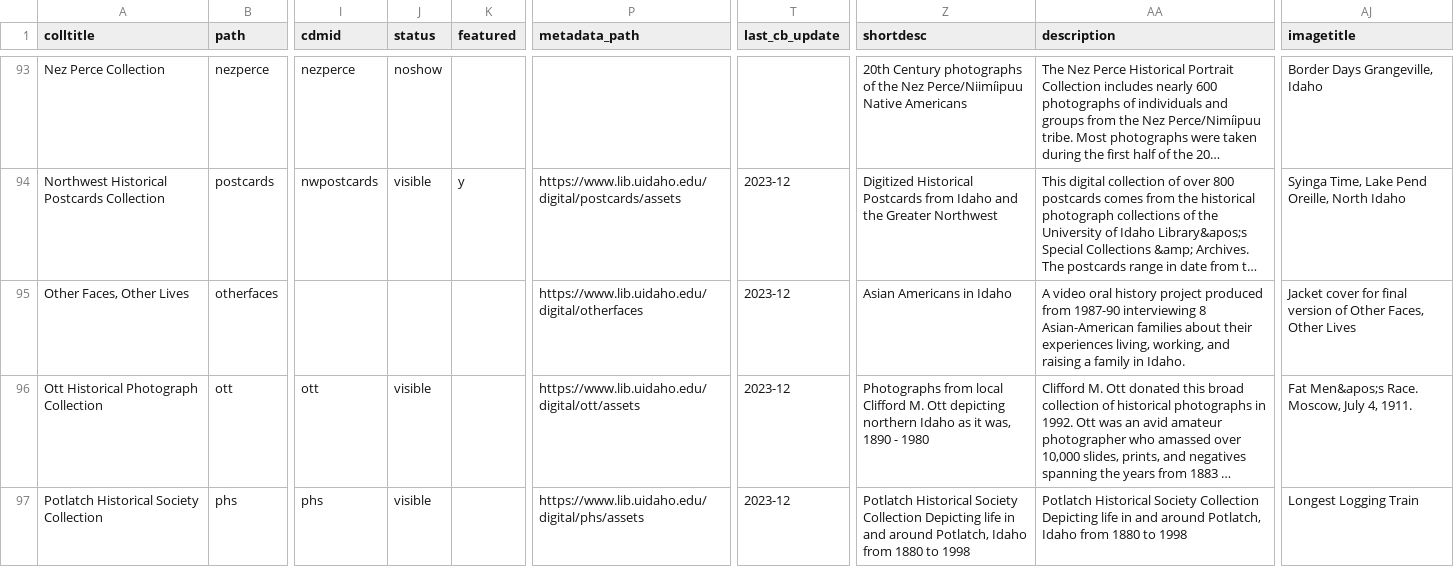
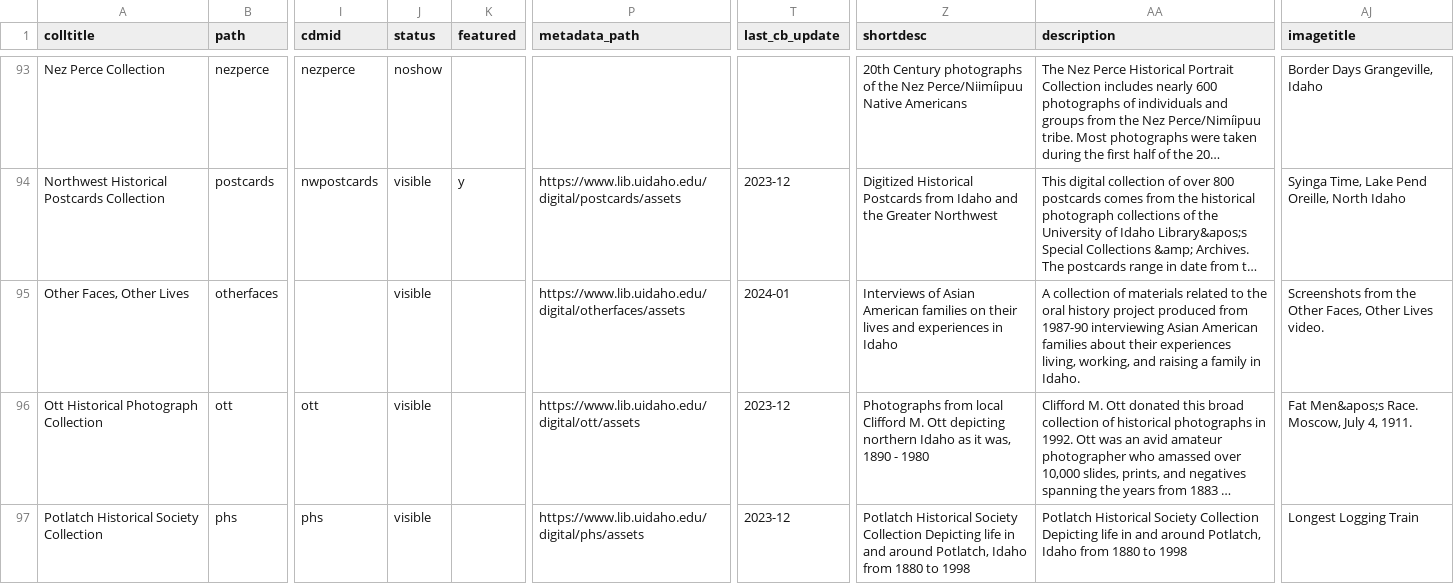
Before and after one commit to uidaholib/digital_source, a CSV file: _data/digital_all_collections.csv, drawn as a sheet; only a part is shown, gaps mark what is left out; long unchanged cells end in …; the diff names each change by its address in the sheet, - before the commit and + after, or states it on an @@ line.

Commit message:
add otherfaces collection

```diff
--- a/_data/digital_all_collections.csv
+++ b/_data/digital_all_collections.csv
-J95 (status): (empty)
+J95 (status): visible
-P95 (metadata_path): https://www.lib.uidaho.edu/digital/otherfaces
+P95 (metadata_path): https://www.lib.uidaho.edu/digital/otherfaces/assets
-T95 (last_cb_update): 2023-12
+T95 (last_cb_update): 2024-01
-Z95 (shortdesc): Asian Americans in Idaho
+Z95 (shortdesc): Interviews of Asian American families on their lives and experiences in Idaho
-AA95 (description): A video oral history project produced from 1987-90 interviewing 8 Asian-American families about…
+AA95 (description): A collection of materials related to the oral history project produced from 1987-90 interviewing Asian American families about…
-AJ95 (imagetitle): Jacket cover for final version of Other Faces, Other Lives
+AJ95 (imagetitle): Screenshots from the Other Faces, Other Lives video.
```
